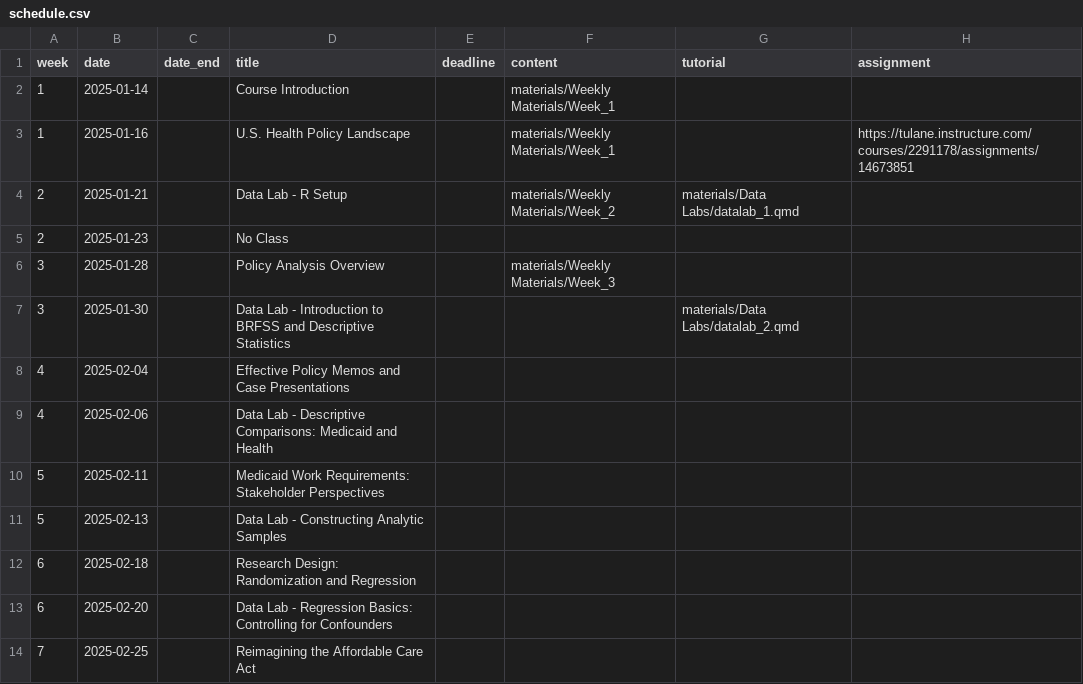
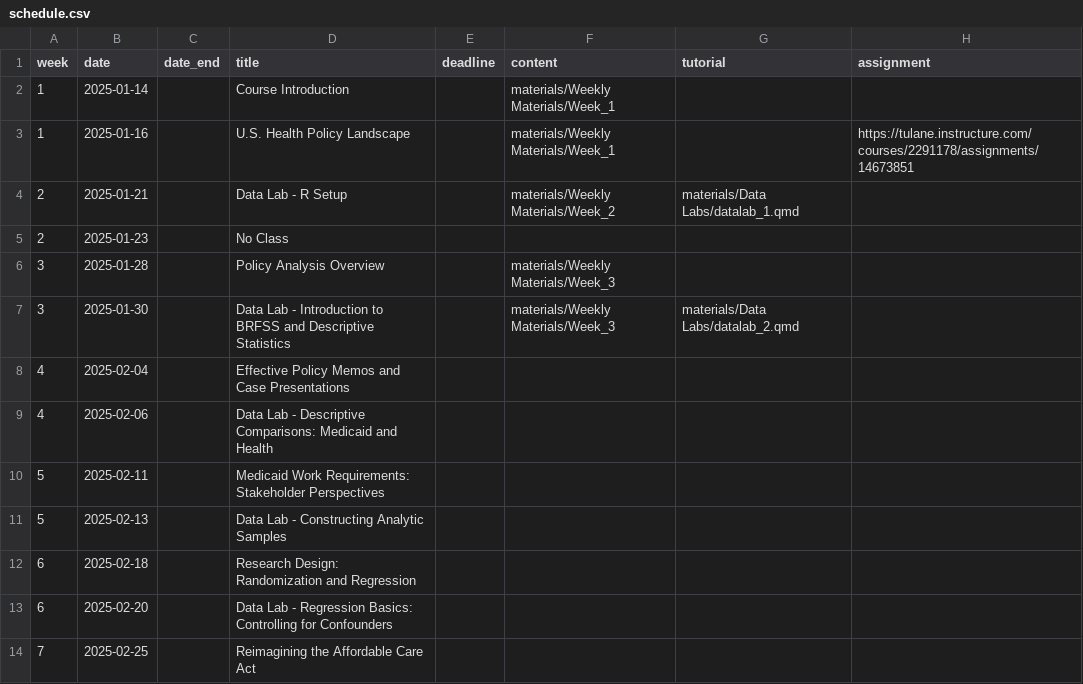
Before and after one commit to k-callison/hpam7660-sp24, a CSV file: data/schedule.csv, drawn as a sheet; only a part is shown.

Commit message:
Updated week 3 schedule

```diff
--- a/data/schedule.csv
+++ b/data/schedule.csv
@@ -6,3 +6,3 @@ week,date,date_end,title,deadline,content,tutorial,assignment
 3,2025-01-28,,Policy Analysis Overview,,"materials/Weekly Materials/Week_3",,
-3,2025-01-30,,Data Lab - Introduction to BRFSS and Descriptive Statistics,,,"materials/Data Labs/datalab_2.qmd",
+3,2025-01-30,,Data Lab - Introduction to BRFSS and Descriptive Statistics,,"materials/Weekly Materials/Week_3","materials/Data Labs/datalab_2.qmd",
 4,2025-02-04,,Effective Policy Memos and Case Presentations,,,,
```
Also changed, not shown: 2 other files.
